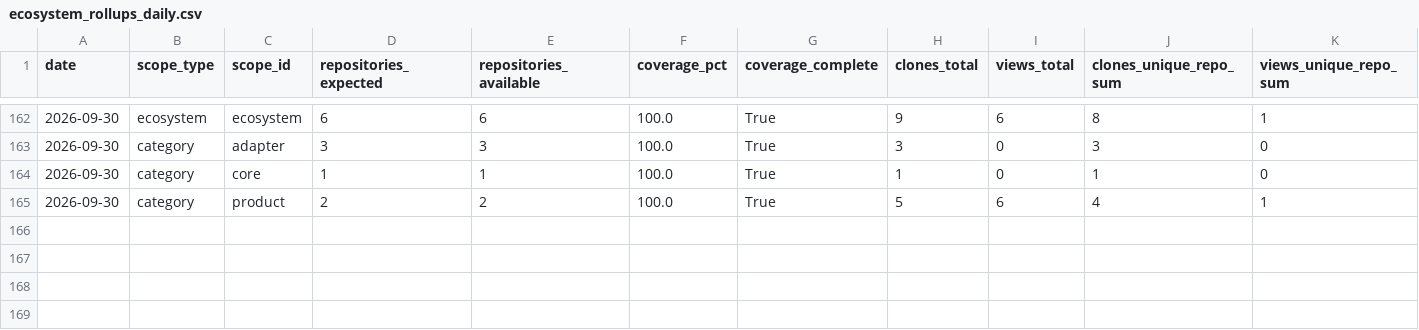
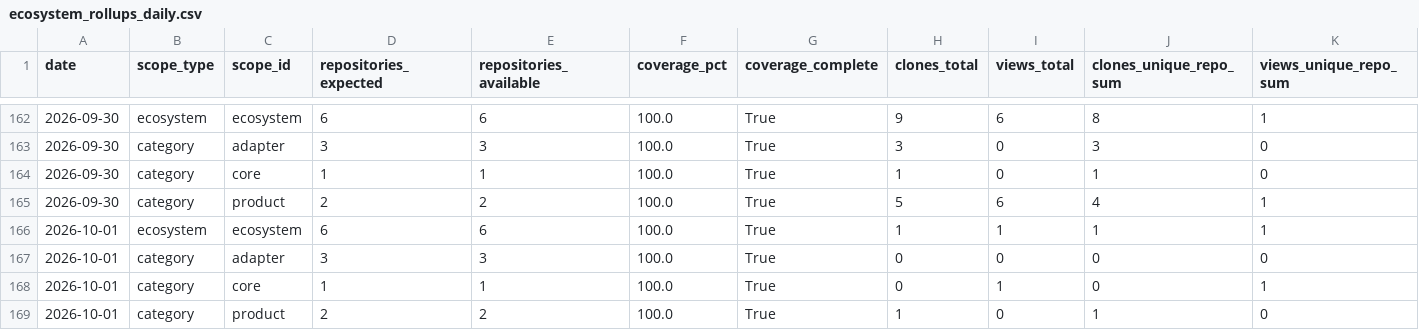
Before and after one commit to OrbitFabric/orbitfabric-analytics, a CSV file: analytics/ecosystem_rollups_daily.csv, drawn as a sheet; only a part is shown, gaps mark what is left out; the diff names each change by its address in the sheet, - before the commit and + after, or states it on an @@ line.

```diff
--- a/analytics/ecosystem_rollups_daily.csv
+++ b/analytics/ecosystem_rollups_daily.csv
+row 166: 2026-10-01 | ecosystem | ecosystem | 6 | 6 | 100.0 | True | 1 | 1 | 1 | 1
+row 167: 2026-10-01 | category | adapter | 3 | 3 | 100.0 | True | 0 | 0 | 0 | 0
+row 168: 2026-10-01 | category | core | 1 | 1 | 100.0 | True | 0 | 1 | 0 | 1
+row 169: 2026-10-01 | category | product | 2 | 2 | 100.0 | True | 1 | 0 | 1 | 0
```
Also changed, not shown: analytics/community_daily.csv, analytics/community_lifecycle_daily.csv, 7 other files.
